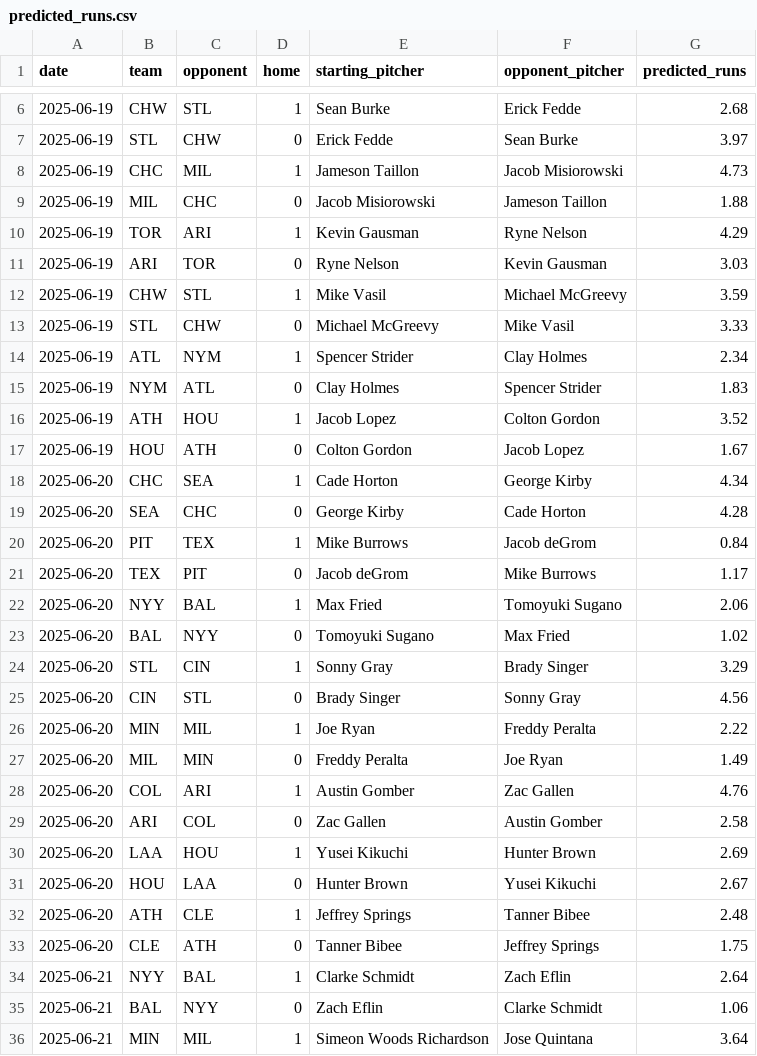
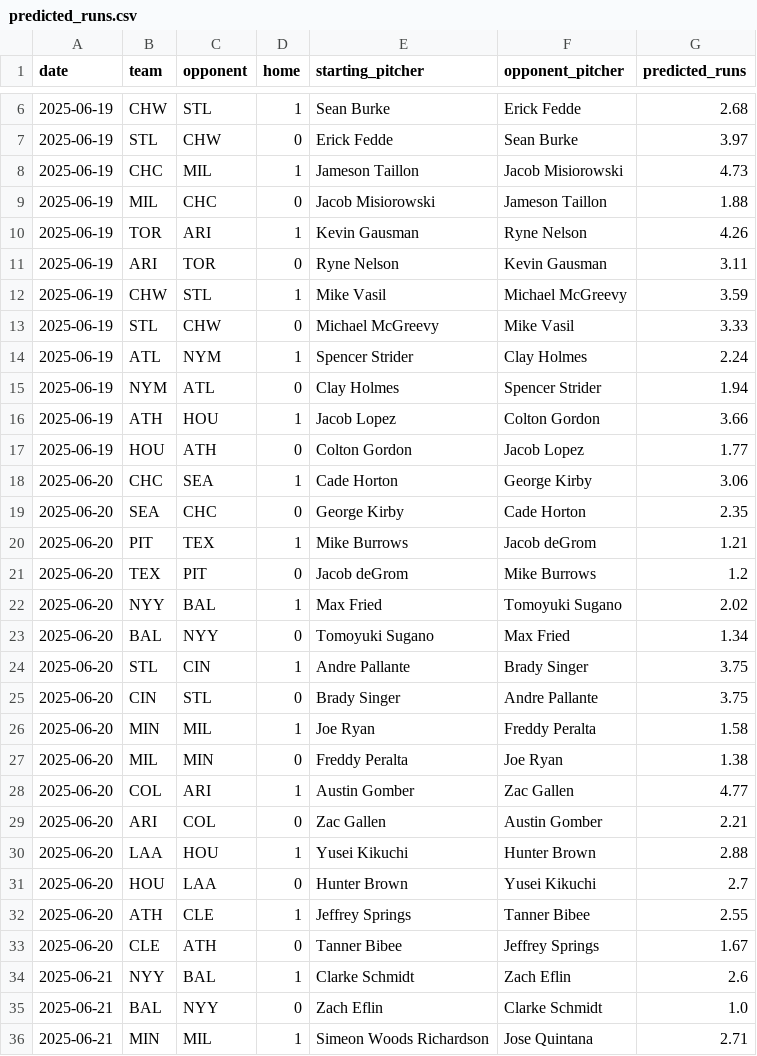
Before and after one commit to radgator13/perfect-model, a CSV file: data/predicted_runs.csv, drawn as a sheet; only a part is shown, gaps mark what is left out; the diff covers the shown part only.

```diff
--- a/data/predicted_runs.csv
+++ b/data/predicted_runs.csv
@@ -9,28 +9,28 @@ date,team,opponent,home,starting_pitcher,opponent_pitcher,predicted_runs
 2025-06-19,MIL,CHC,0,Jacob Misiorowski,Jameson Taillon,1.88
-2025-06-19,TOR,ARI,1,Kevin Gausman,Ryne Nelson,4.29
-2025-06-19,ARI,TOR,0,Ryne Nelson,Kevin Gausman,3.03
+2025-06-19,TOR,ARI,1,Kevin Gausman,Ryne Nelson,4.26
+2025-06-19,ARI,TOR,0,Ryne Nelson,Kevin Gausman,3.11
 2025-06-19,CHW,STL,1,Mike Vasil,Michael McGreevy,3.59
 2025-06-19,STL,CHW,0,Michael McGreevy,Mike Vasil,3.33
-2025-06-19,ATL,NYM,1,Spencer Strider,Clay Holmes,2.34
-2025-06-19,NYM,ATL,0,Clay Holmes,Spencer Strider,1.83
-2025-06-19,ATH,HOU,1,Jacob Lopez,Colton Gordon,3.52
-2025-06-19,HOU,ATH,0,Colton Gordon,Jacob Lopez,1.67
-2025-06-20,CHC,SEA,1,Cade Horton,George Kirby,4.34
-2025-06-20,SEA,CHC,0,George Kirby,Cade Horton,4.28
-2025-06-20,PIT,TEX,1,Mike Burrows,Jacob deGrom,0.84
-2025-06-20,TEX,PIT,0,Jacob deGrom,Mike Burrows,1.17
-2025-06-20,NYY,BAL,1,Max Fried,Tomoyuki Sugano,2.06
-2025-06-20,BAL,NYY,0,Tomoyuki Sugano,Max Fried,1.02
-2025-06-20,STL,CIN,1,Sonny Gray,Brady Singer,3.29
-2025-06-20,CIN,STL,0,Brady Singer,Sonny Gray,4.56
-2025-06-20,MIN,MIL,1,Joe Ryan,Freddy Peralta,2.22
-2025-06-20,MIL,MIN,0,Freddy Peralta,Joe Ryan,1.49
-2025-06-20,COL,ARI,1,Austin Gomber,Zac Gallen,4.76
-2025-06-20,ARI,COL,0,Zac Gallen,Austin Gomber,2.58
-2025-06-20,LAA,HOU,1,Yusei Kikuchi,Hunter Brown,2.69
-2025-06-20,HOU,LAA,0,Hunter Brown,Yusei Kikuchi,2.67
-2025-06-20,ATH,CLE,1,Jeffrey Springs,Tanner Bibee,2.48
-2025-06-20,CLE,ATH,0,Tanner Bibee,Jeffrey Springs,1.75
-2025-06-21,NYY,BAL,1,Clarke Schmidt,Zach Eflin,2.64
-2025-06-21,BAL,NYY,0,Zach Eflin,Clarke Schmidt,1.06
-2025-06-21,MIN,MIL,1,Simeon Woods Richardson,Jose Quintana,3.64
+2025-06-19,ATL,NYM,1,Spencer Strider,Clay Holmes,2.24
+2025-06-19,NYM,ATL,0,Clay Holmes,Spencer Strider,1.94
+2025-06-19,ATH,HOU,1,Jacob Lopez,Colton Gordon,3.66
+2025-06-19,HOU,ATH,0,Colton Gordon,Jacob Lopez,1.77
+2025-06-20,CHC,SEA,1,Cade Horton,George Kirby,3.06
+2025-06-20,SEA,CHC,0,George Kirby,Cade Horton,2.35
+2025-06-20,PIT,TEX,1,Mike Burrows,Jacob deGrom,1.21
+2025-06-20,TEX,PIT,0,Jacob deGrom,Mike Burrows,1.2
+2025-06-20,NYY,BAL,1,Max Fried,Tomoyuki Sugano,2.02
+2025-06-20,BAL,NYY,0,Tomoyuki Sugano,Max Fried,1.34
+2025-06-20,STL,CIN,1,Andre Pallante,Brady Singer,3.75
+2025-06-20,CIN,STL,0,Brady Singer,Andre Pallante,3.75
+2025-06-20,MIN,MIL,1,Joe Ryan,Freddy Peralta,1.58
+2025-06-20,MIL,MIN,0,Freddy Peralta,Joe Ryan,1.38
+2025-06-20,COL,ARI,1,Austin Gomber,Zac Gallen,4.77
+2025-06-20,ARI,COL,0,Zac Gallen,Austin Gomber,2.21
+2025-06-20,LAA,HOU,1,Yusei Kikuchi,Hunter Brown,2.88
+2025-06-20,HOU,LAA,0,Hunter Brown,Yusei Kikuchi,2.7
+2025-06-20,ATH,CLE,1,Jeffrey Springs,Tanner Bibee,2.55
+2025-06-20,CLE,ATH,0,Tanner Bibee,Jeffrey Springs,1.67
+2025-06-21,NYY,BAL,1,Clarke Schmidt,Zach Eflin,2.6
+2025-06-21,BAL,NYY,0,Zach Eflin,Clarke Schmidt,1.0
+2025-06-21,MIN,MIL,1,Simeon Woods Richardson,Jose Quintana,2.71
```
Also changed, not shown: 19 edited cells elsewhere in this file, data/Stathead_2025_TeamBatting_Master.csv, outputs/pitcher_k_predictions.csv, 5 other files.
